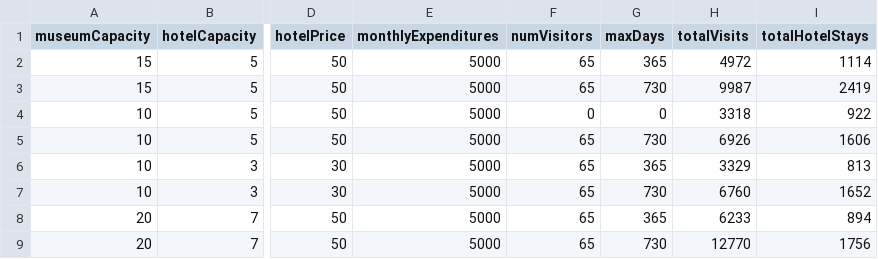
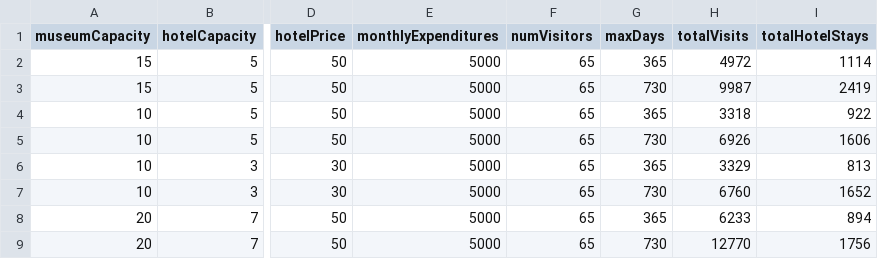
Before and after one commit to Zeonx9/hse-mas-model, a CSV file: experiments/ai_results.csv, drawn as a sheet; only a part is shown, gaps mark what is left out; the diff names each change by its address in the sheet, - before the commit and + after, or states it on an @@ line.

Commit message:
add experiment results

```diff
--- a/experiments/ai_results.csv
+++ b/experiments/ai_results.csv
-F4 (numVisitors): 0
+F4 (numVisitors): 65
-G4 (maxDays): 0
+G4 (maxDays): 365
```
Also changed, not shown: 1 other file.
